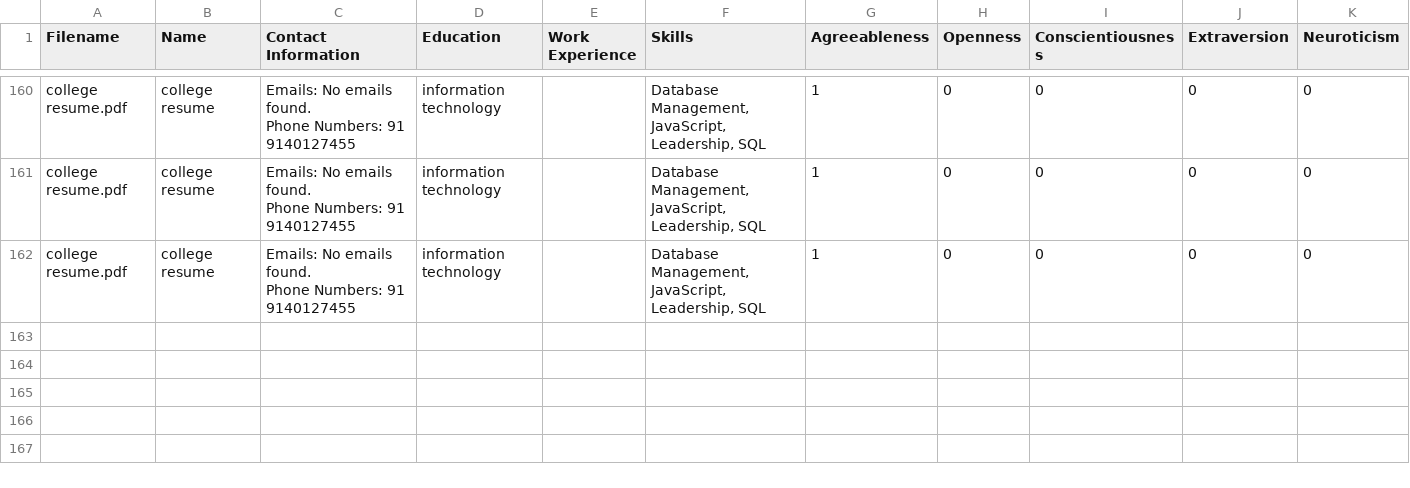
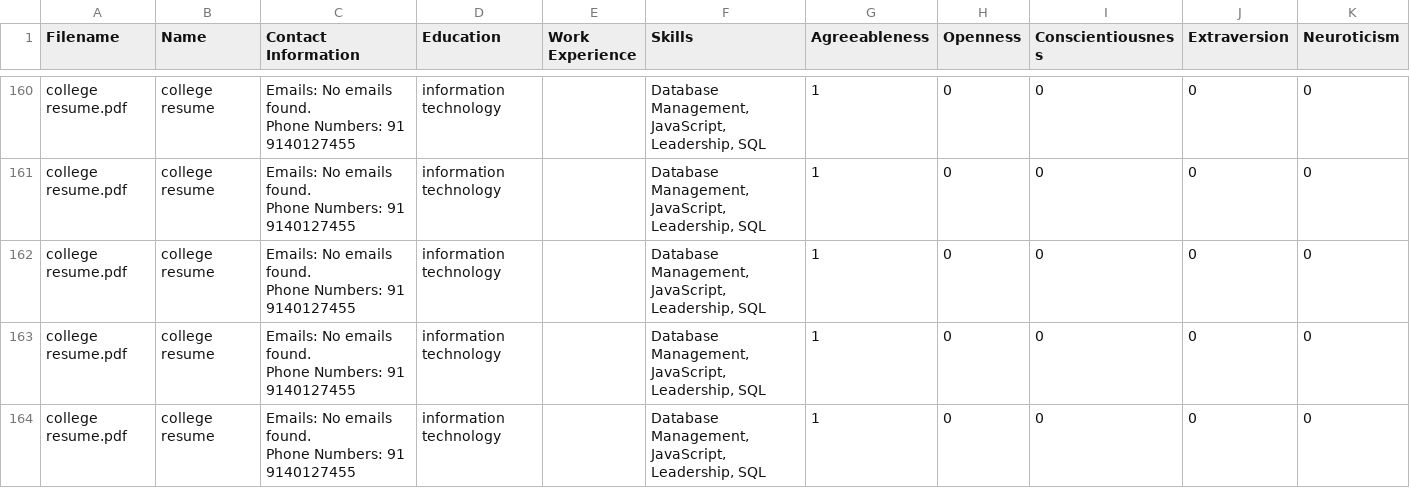
Before and after one commit to prajjwal295/Personality-Prediction-System-via-CV-Analysis-main--1-, a CSV file: Personality-Prediction-System-via-CV-Analysis-main/extracted_detailsWith_traits.csv, drawn as a sheet; only a part is shown, gaps mark what is left out; ↵ is a line break in a cell; the diff names each change by its address in the sheet, - before the commit and + after, or states it on an @@ line.

```diff
--- a/Personality-Prediction-System-via-CV-Analysis-main/extracted_detailsWith_traits.csv
+++ b/Personality-Prediction-System-via-CV-Analysis-main/extracted_detailsWith_traits.csv
+row 163: college resume.pdf | college resume | Emails: No emails found. ↵ Phone Numbers: 91 9140127455 | information technology |  | Database Management, JavaScript, Leadership, SQL | 1 | 0 | 0 | 0 | 0
+row 164: college resume.pdf | college resume | Emails: No emails found. ↵ Phone Numbers: 91 9140127455 | information technology |  | Database Management, JavaScript, Leadership, SQL | 1 | 0 | 0 | 0 | 0
```
Also changed, not shown: Personality-Prediction-System-via-CV-Analysis-main/extracted_details.csv, 2 other files.
